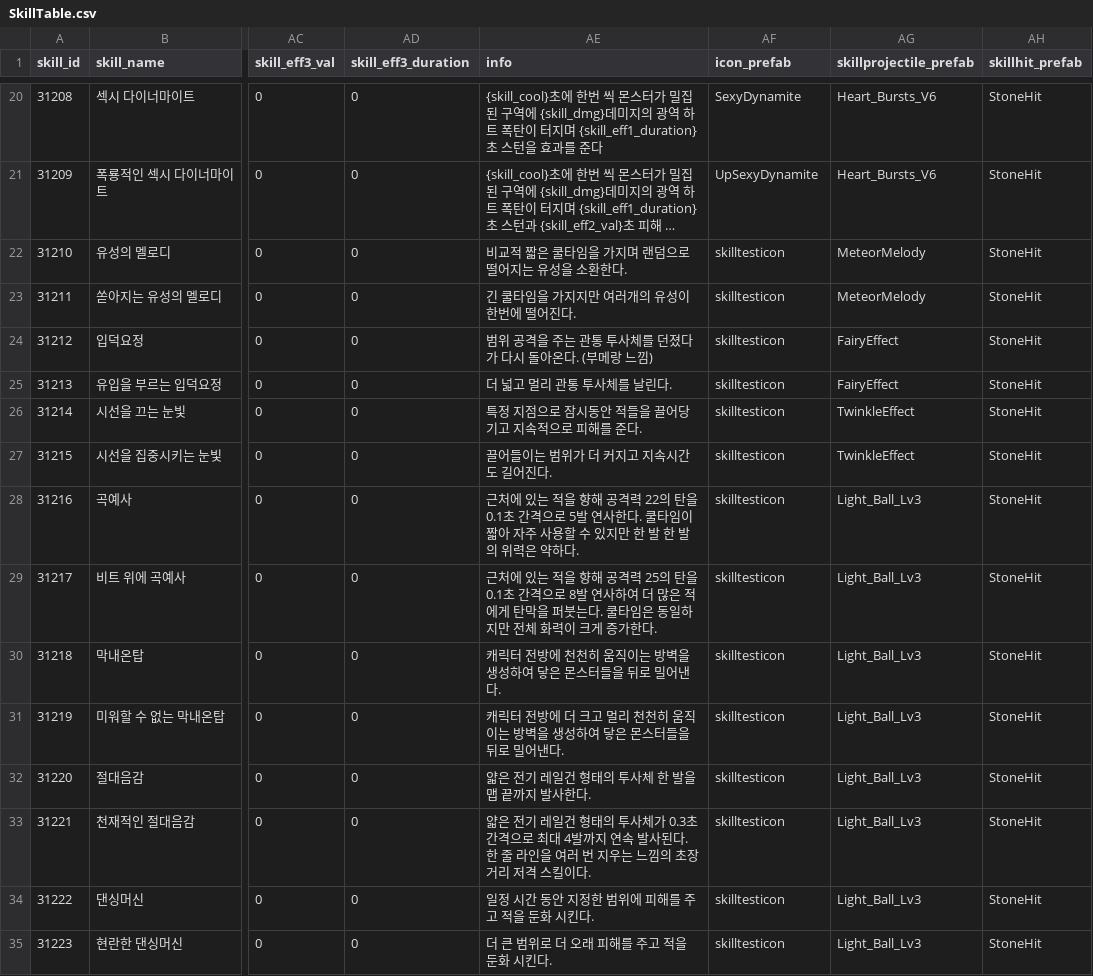
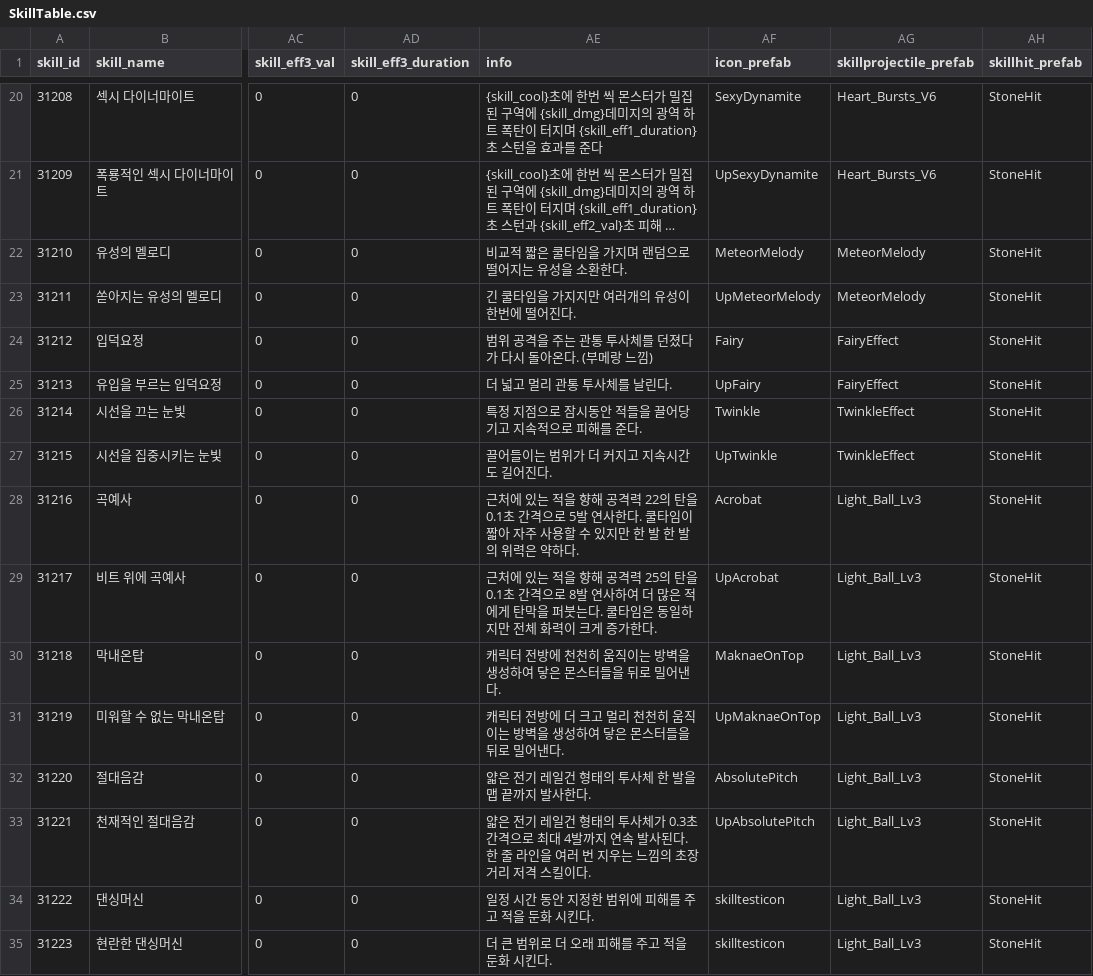
Before and after one commit to HTP31698/HeartStage, a CSV file: HeartStage/Assets/DataTables/SkillTable.csv, drawn as a sheet; only a part is shown, gaps mark what is left out; long unchanged cells end in …; the diff names each change by its address in the sheet, - before the commit and + after, or states it on an @@ line.

```diff
--- a/HeartStage/Assets/DataTables/SkillTable.csv
+++ b/HeartStage/Assets/DataTables/SkillTable.csv
-AF22 (icon_prefab): skilltesticon
+AF22 (icon_prefab): MeteorMelody
-AF23 (icon_prefab): skilltesticon
+AF23 (icon_prefab): UpMeteorMelody
-AF24 (icon_prefab): skilltesticon
+AF24 (icon_prefab): Fairy
-AF25 (icon_prefab): skilltesticon
+AF25 (icon_prefab): UpFairy
-AF26 (icon_prefab): skilltesticon
+AF26 (icon_prefab): Twinkle
-AF27 (icon_prefab): skilltesticon
+AF27 (icon_prefab): UpTwinkle
-AF28 (icon_prefab): skilltesticon
+AF28 (icon_prefab): Acrobat
-AF29 (icon_prefab): skilltesticon
+AF29 (icon_prefab): UpAcrobat
-AF30 (icon_prefab): skilltesticon
+AF30 (icon_prefab): MaknaeOnTop
-AF31 (icon_prefab): skilltesticon
+AF31 (icon_prefab): UpMaknaeOnTop
-AF32 (icon_prefab): skilltesticon
+AF32 (icon_prefab): AbsolutePitch
-AF33 (icon_prefab): skilltesticon
+AF33 (icon_prefab): UpAbsolutePitch
```
Also changed, not shown: 34 other files.
